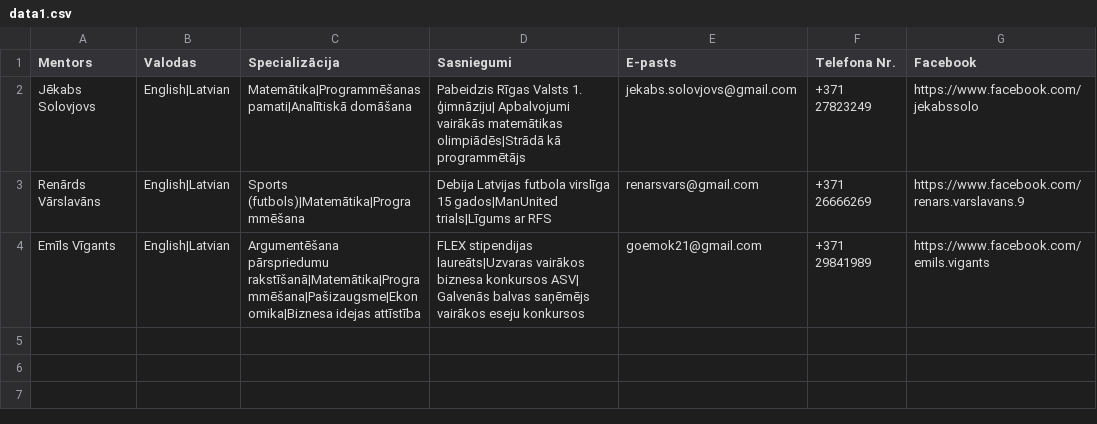
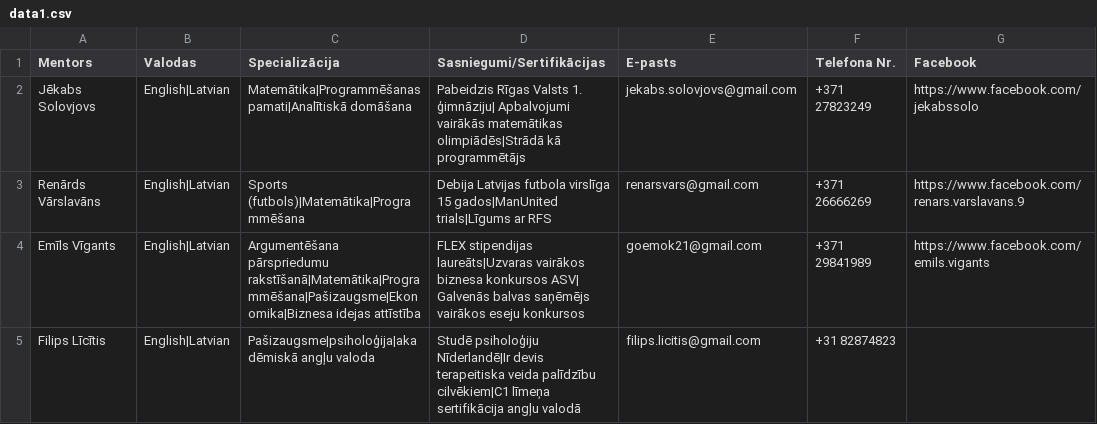
Before and after one commit to lvemilio/MentorFinder_project, a CSV file: data1.csv, drawn as a sheet.

Commit message:
Update data1.csv

```diff
--- a/data1.csv
+++ b/data1.csv
@@ -1,2 +1,2 @@
-Mentors,Valodas, Specializācija, Sasniegumi, E-pasts, Telefona Nr.,Facebook
+Mentors,Valodas, Specializācija, Sasniegumi/Sertifikācijas, E-pasts, Telefona Nr.,Facebook
 Jēkabs Solovjovs,English|Latvian, Matemātika|Programmēšanas pamati|Analītiskā domāšana,Pabeidzis Rīgas Valsts 1. ģimnāziju| Apbalvojumi vairākās matemātikas olimpiādēs|Strādā kā programmētājs,jekabs.solovjovs@gmail.com,+371 27823249,https://www.facebook.com/jekabssolo
@@ -4 +4,2 @@ Renārds Vārslavāns, English|Latvian, Sports (futbols)|Matemātika|Programmē
 Emīls Vīgants, English|Latvian, Argumentēšana pārspriedumu rakstīšanā|Matemātika|Programmēšana|Pašizaugsme|Ekonomika|Biznesa idejas attīstība, FLEX stipendijas laureāts|Uzvaras vairākos biznesa konkursos ASV| Galvenās balvas saņēmējs vairākos eseju konkursos, goemok21@gmail.com, +371 29841989,https://www.facebook.com/emils.vigants
+Filips Līcītis,English|Latvian, Pašizaugsme|psiholoģija|akadēmiskā angļu valoda, Studē psiholoģiju Nīderlandē|Ir devis terapeitiska veida palīdzību cilvēkiem|C1 līmeņa sertifikācija angļu valodā,filips.licitis@gmail.com,+31 82874823
```
